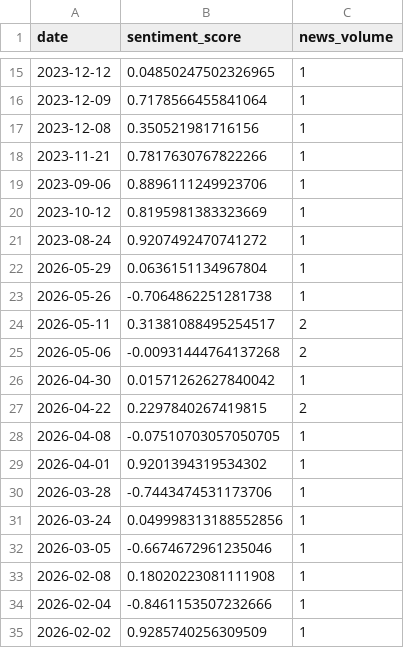
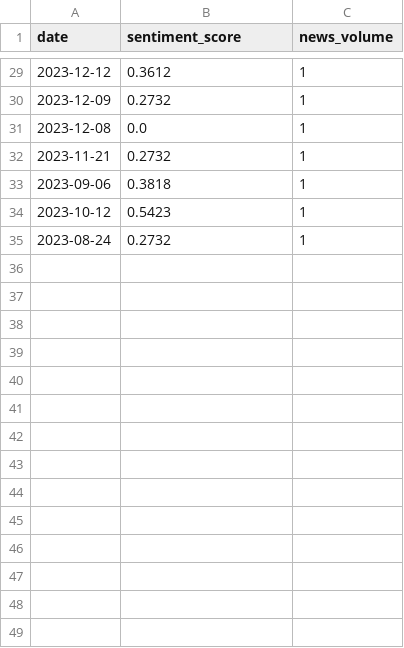
Before and after one commit to PHP2301/Stock-Opening-Price-Prediction, a CSV file: data/VNM.VN_sentiment_cache.csv, drawn as a sheet; only a part is shown, gaps mark what is left out; the diff covers the shown part only.

```diff
--- a/data/VNM.VN_sentiment_cache.csv
+++ b/data/VNM.VN_sentiment_cache.csv
@@ -15,21 +29,7 @@ date,sentiment_score,news_volume
-2023-12-12,0.04850247502326965,1
-2023-12-09,0.7178566455841064,1
-2023-12-08,0.350521981716156,1
-2023-11-21,0.7817630767822266,1
-2023-09-06,0.8896111249923706,1
-2023-10-12,0.8195981383323669,1
-2023-08-24,0.9207492470741272,1
-2026-05-29,0.0636151134967804,1
-2026-05-26,-0.7064862251281738,1
-2026-05-11,0.31381088495254517,2
-2026-05-06,-0.00931444764137268,2
-2026-04-30,0.01571262627840042,1
-2026-04-22,0.2297840267419815,2
-2026-04-08,-0.07510703057050705,1
-2026-04-01,0.9201394319534302,1
-2026-03-28,-0.7443474531173706,1
-2026-03-24,0.049998313188552856,1
-2026-03-05,-0.6674672961235046,1
-2026-02-08,0.18020223081111908,1
-2026-02-04,-0.8461153507232666,1
-2026-02-02,0.9285740256309509,1
+2023-12-12,0.3612,1
+2023-12-09,0.2732,1
+2023-12-08,0.0,1
+2023-11-21,0.2732,1
+2023-09-06,0.3818,1
+2023-10-12,0.5423,1
+2023-08-24,0.2732,1
```
Also changed, not shown: 14 added rows and 14 edited cells elsewhere in this file, data/GOOGL_sentiment_cache.csv, data/META_sentiment_cache.csv, 51 other files.
